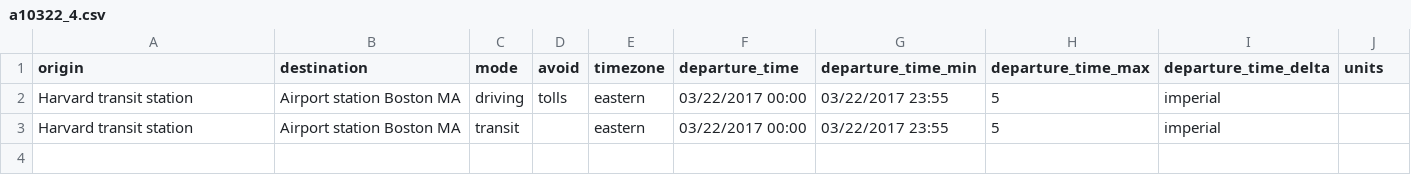
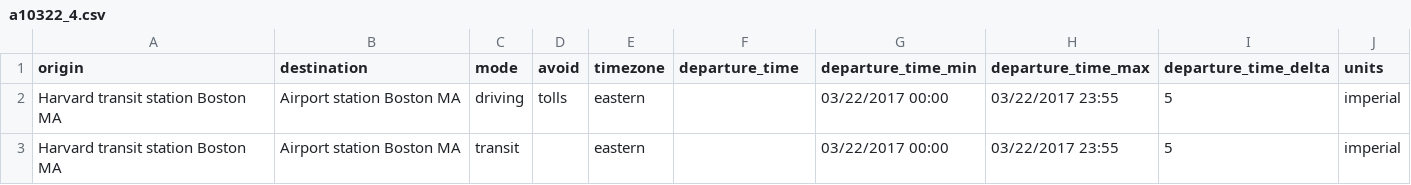
Before and after one commit to barbourww/Multimodal-Routing, a CSV file: results/airports1_03_22/a10322_4.csv, drawn as a sheet.

```diff
--- a/results/airports1_03_22/a10322_4.csv
+++ b/results/airports1_03_22/a10322_4.csv
@@ -1,3 +1,3 @@
 origin,destination,mode,avoid,timezone,departure_time,departure_time_min,departure_time_max,departure_time_delta,units
-Harvard transit station,Airport station Boston MA,driving,tolls,eastern,03/22/2017 00:00,03/22/2017 23:55,5,imperial
-Harvard transit station,Airport station Boston MA,transit,,eastern,03/22/2017 00:00,03/22/2017 23:55,5,imperial
+Harvard transit station Boston MA,Airport station Boston MA,driving,tolls,eastern,,03/22/2017 00:00,03/22/2017 23:55,5,imperial
+Harvard transit station Boston MA,Airport station Boston MA,transit,,eastern,,03/22/2017 00:00,03/22/2017 23:55,5,imperial
```
Also changed, not shown: results/airports1_03_22/a10322_1.csv, results/airports1_03_22/a10322_2.csv, 13 other files.
